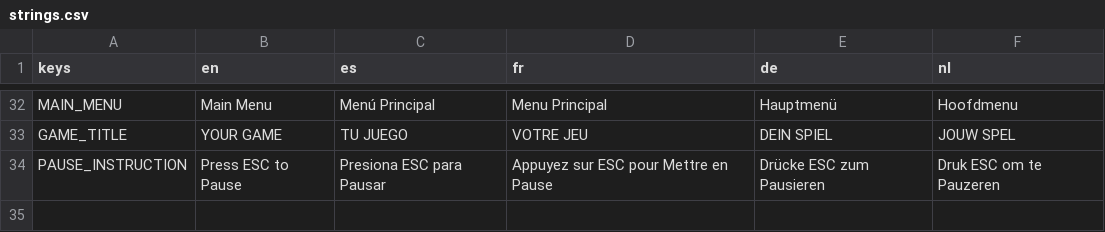
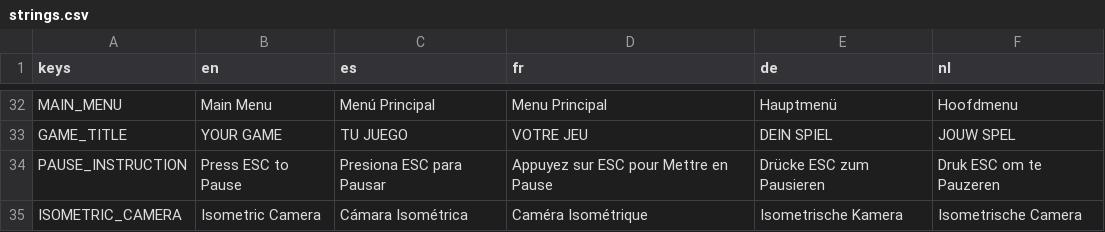
Before and after one commit to Levartar/oil-driver, a CSV file: translation-i18n/strings.csv, drawn as a sheet; only a part is shown, gaps mark what is left out; the diff names each change by its address in the sheet, - before the commit and + after, or states it on an @@ line.

Commit message:
add isometric camera and camera toggle test setting

```diff
--- a/translation-i18n/strings.csv
+++ b/translation-i18n/strings.csv
+row 35: ISOMETRIC_CAMERA | Isometric Camera | Cámara Isométrica | Caméra Isométrique | Isometrische Kamera | Isometrische Camera
```
Also changed, not shown: 12 other files.
